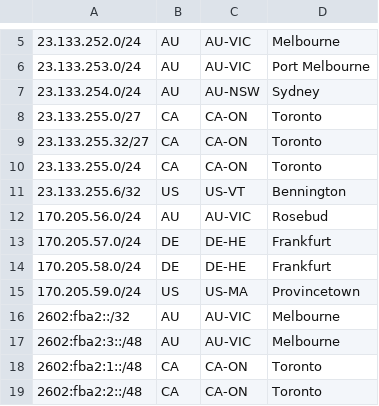
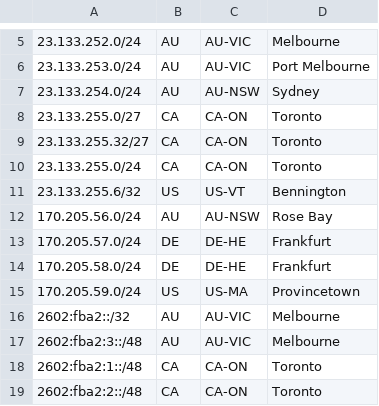
Before and after one commit to Chromatic-Garden-Sites/beakonet, a CSV file: netinfo/geofeed.csv, drawn as a sheet; only a part is shown, gaps mark what is left out.

Commit message:
Update 56 to rose bay NSW

```diff
--- a/netinfo/geofeed.csv
+++ b/netinfo/geofeed.csv
@@ -11,3 +11,3 @@
 23.133.255.6/32,US,US-VT,Bennington,
-170.205.56.0/24,AU,AU-VIC,Rosebud,
+170.205.56.0/24,AU,AU-NSW,Rose Bay,
 170.205.57.0/24,DE,DE-HE,Frankfurt,
```
